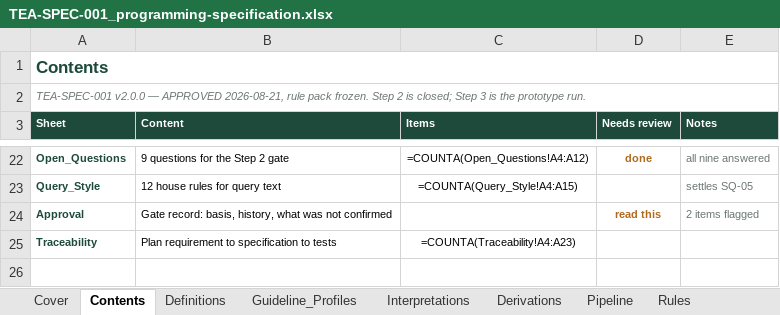
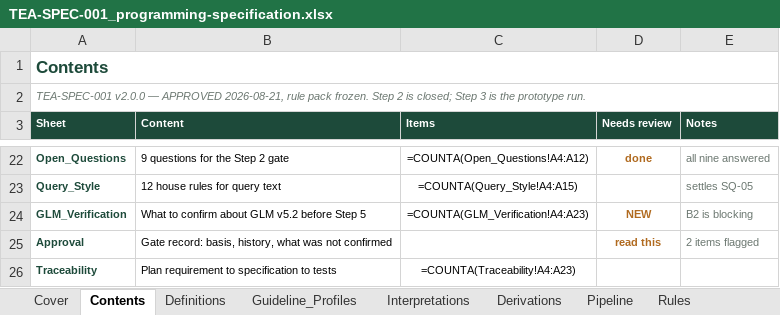
Before and after one commit to Dan5050-now/project1, an Excel workbook: docs/spec/TEA-SPEC-001_programming-specification.xlsx, sheet Contents, drawn as a sheet; only a part is shown, gaps mark what is left out; values as stored, in another font and other column widths than the file's, no borders; formulas without a stored value are shown as written; the diff names each change by its address in the sheet, - before the commit and + after, or states it on an @@ line.

```diff
--- a/docs/spec/TEA-SPEC-001_programming-specification.xlsx (sheet Contents)
+++ b/docs/spec/TEA-SPEC-001_programming-specification.xlsx (sheet Contents)
+row 24: GLM_Verification | What to confirm about GLM v5.2 before Step 5 | =COUNTA(GLM_Verification!A4:A23) | NEW | B2 is blocking
```
Also changed, not shown: sheet Cover, other sheet tabs, 2 other files.
